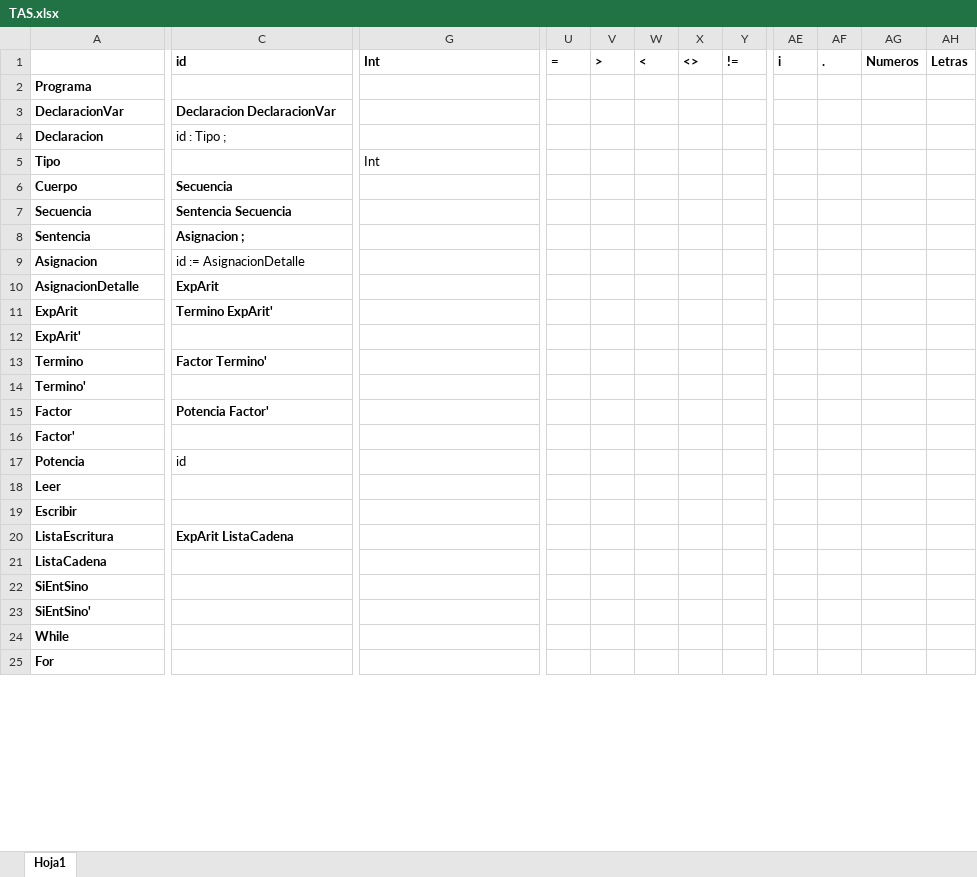
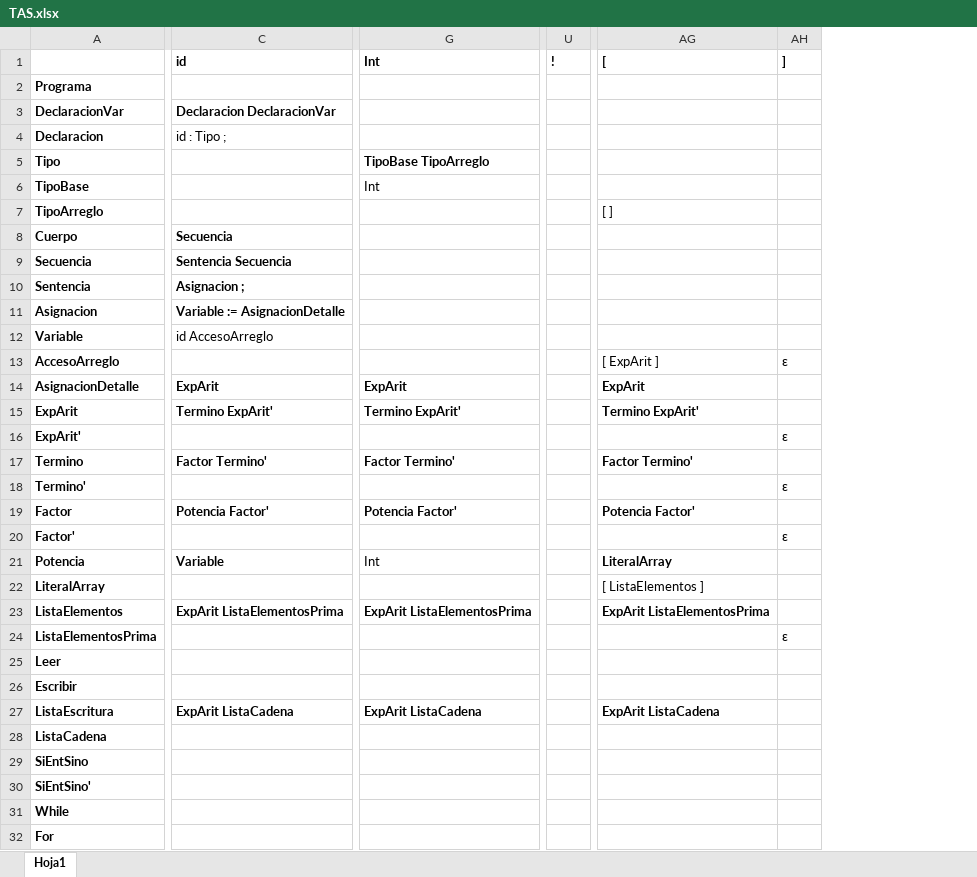
Before and after one commit to mateomista/CompiladorNode, an Excel workbook: src/data/TAS.xlsx, sheet Hoja1, drawn as a sheet; only a part is shown, gaps mark what is left out; values as stored, in another font and other column widths than the file's, no borders; removed rows and columns are numbered as before the commit, all else as after; rows hold the shown columns only; the diff covers the shown part only; the diff names each change by its address in the sheet, - before the commit and + after, or states it on an @@ line.

```diff
--- a/src/data/TAS.xlsx (sheet Hoja1)
+++ b/src/data/TAS.xlsx (sheet Hoja1)
-column U (=), empty
-column V (>), empty
-column W (<), empty
-column X (<>), empty
-column AE (i), empty
-column AF (.), empty
-column AG (Numeros), empty
-column AH (Letras), empty
+column AG ([), rows 14-21: ExpArit | Termino ExpArit' |  | Factor Termino' |  | Potencia Factor' |  | LiteralArray; row 27: ExpArit ListaCadena
+column AH (]), rows 16-20: ε |  | ε |  | ε
-U1: !=
+U1: !
+row 5: Tipo |  | TipoBase TipoArreglo
-A6: Tipo
+A6: TipoBase
+row 7: TipoArreglo |  |  |  | [ ]
-C11 (id): id := AsignacionDetalle
+C11 (id): Variable := AsignacionDetalle
-C11 bold: off
+C11 bold: on
+row 12: Variable | id AccesoArreglo
+row 13: AccesoArreglo |  |  |  | [ ExpArit ] | ε
-G14 (Int): (empty)
+G14 (Int): ExpArit
-G15 (Int): (empty)
+G15 (Int): Termino ExpArit'
-G17 (Int): (empty)
+G17 (Int): Factor Termino'
-G19 (Int): (empty)
+G19 (Int): Potencia Factor'
-C21 (id): id
+C21 (id): Variable
-C21 bold: off
+C21 bold: on
-G21 (Int): (empty)
+G21 (Int): Int
+row 22: LiteralArray |  |  |  | [ ListaElementos ]
+row 23: ListaElementos | ExpArit ListaElementosPrima | ExpArit ListaElementosPrima |  | ExpArit ListaElementosPrima
+row 24: ListaElementosPrima |  |  |  |  | ε
-G27 (Int): (empty)
+G27 (Int): ExpArit ListaCadena
```
Also changed, not shown: 1 removed row and 7 edited cells elsewhere in this sheet, 7 other files.
